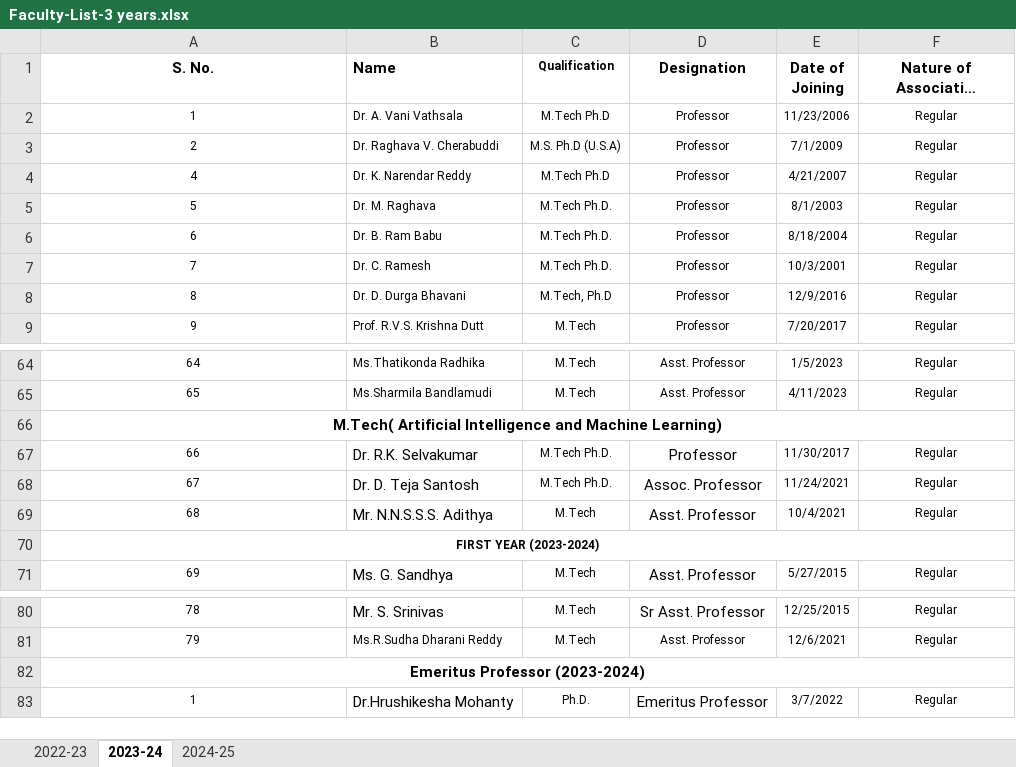
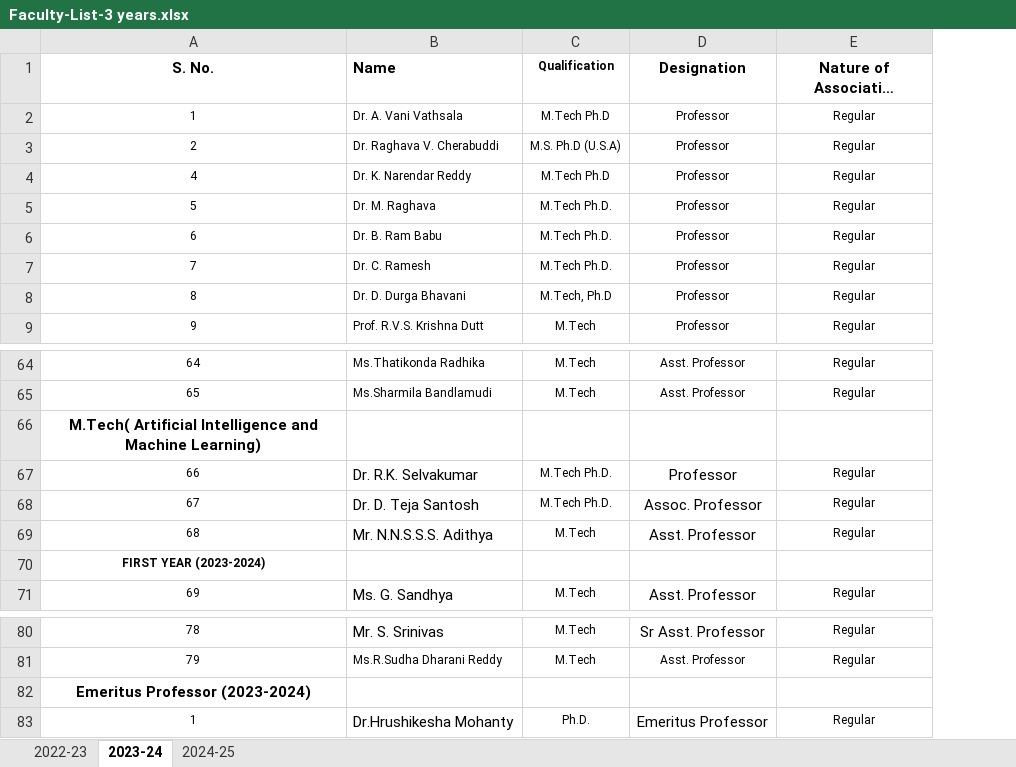
Before and after one commit to cvrcsedept/CVR-CSE, an Excel workbook: public/Data/Faculty-List-3 years.xlsx, sheet 2023-24, drawn as a sheet; only a part is shown, gaps mark what is left out; long unchanged cells end in …; values as stored, in another font and other column widths than the file's, no borders; the diff names each change by its address in the sheet, - before the commit and + after, or states it on an @@ line.

Commit message:
updated teaching faculty

```diff
--- a/public/Data/Faculty-List-3 years.xlsx (sheet 2023-24)
+++ b/public/Data/Faculty-List-3 years.xlsx (sheet 2023-24)
-column E (Date of Joining), rows 2-9: 11/23/2006 | 7/1/2009 | 4/21/2007 | 8/1/2003 | 8/18/2004 | 10/3/2001 | 12/9/2016 | 7/20/2017; rows 64-71: 1/5/2023 | 4/11/2023 |  | 11/30/2017 | 11/24/2021 | 10/4/2021 |  | 5/27/2015; rows 80-83: 12/25/2015 | 12/6/2021 |  | 3/7/2022
-A66:F66 merged
-A70:F70 merged
-A82:F82 merged
```
